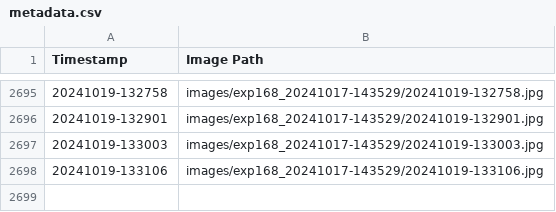
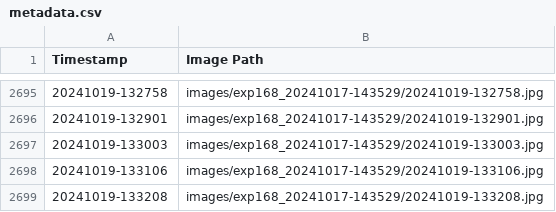
Before and after one commit to fionnf/volume_tracking, a CSV file: images/exp168_20241017-143529/metadata.csv, drawn as a sheet; only a part is shown, gaps mark what is left out.

Commit message:
Add image and metadata for 20241019-133208

```diff
--- a/images/exp168_20241017-143529/metadata.csv
+++ b/images/exp168_20241017-143529/metadata.csv
@@ -2698 +2698,2 @@ Timestamp,Image Path
 20241019-133106,images/exp168_20241017-143529/20241019-133106.jpg
+20241019-133208,images/exp168_20241017-143529/20241019-133208.jpg
```
Also changed, not shown: 1 other file.
